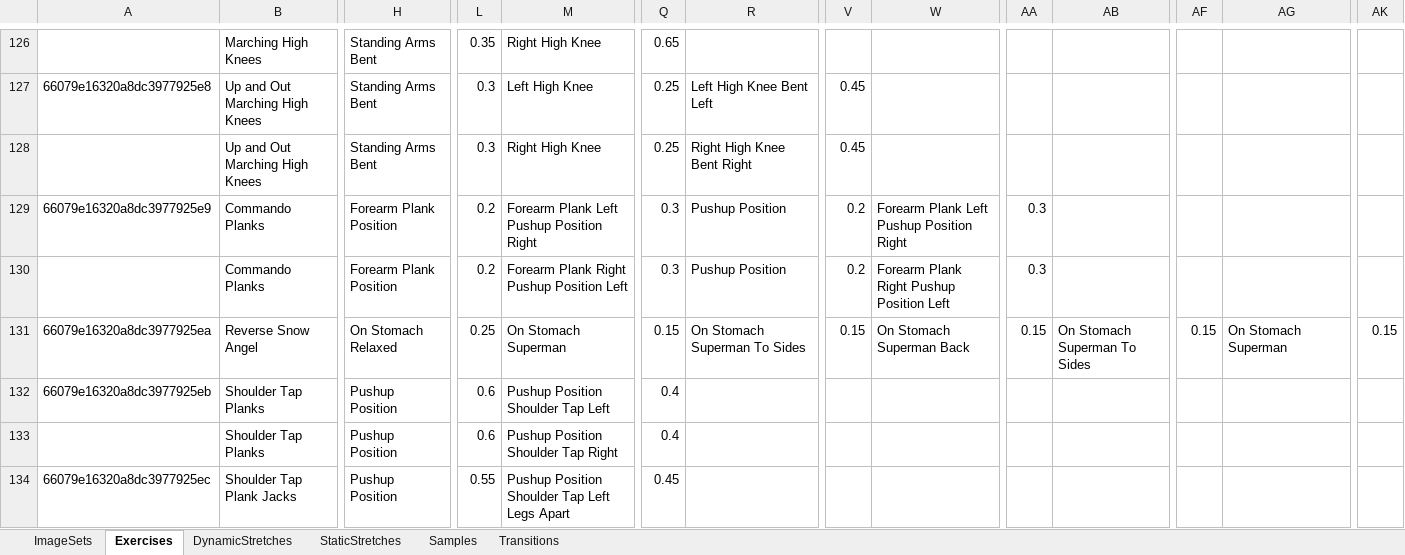
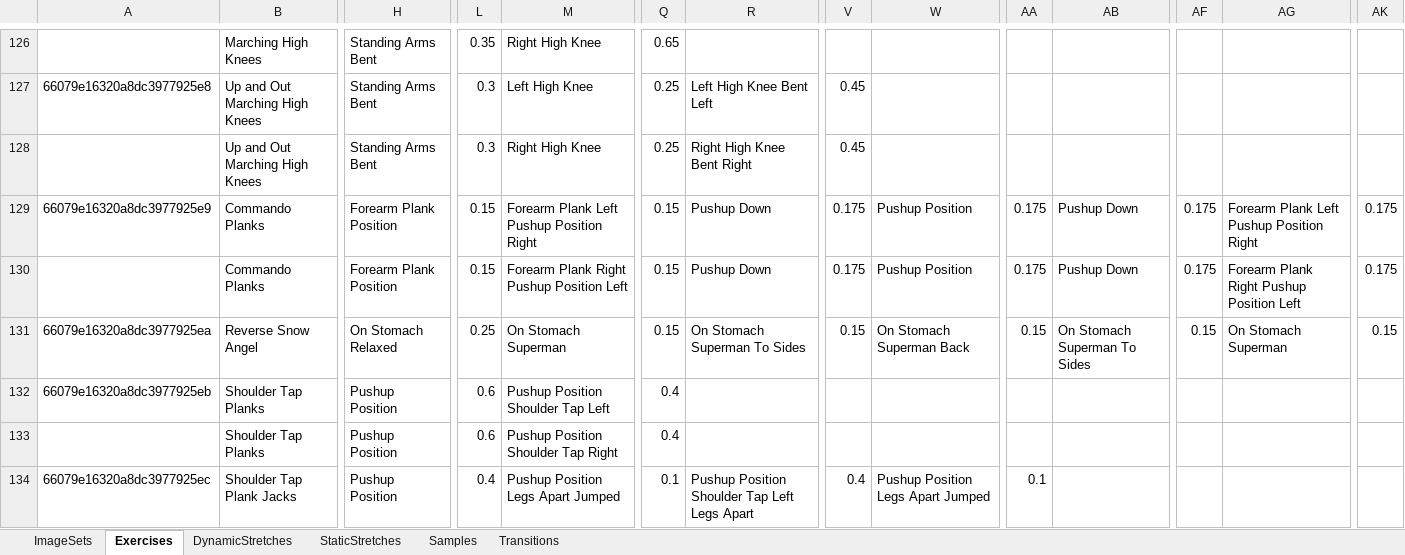
Before and after one commit to kopatsis/i9posesa, an Excel workbook: assets/posesaxl.xlsx, sheet Exercises, drawn as a sheet; only a part is shown, gaps mark what is left out; values as stored, in another font and other column widths than the file's, no borders; removed rows and columns are numbered as before the commit, all else as after; rows hold the shown columns only; the diff covers the shown part only; the diff names each change by its address in the sheet, - before the commit and + after, or states it on an @@ line.

```diff
--- a/assets/posesaxl.xlsx (sheet Exercises)
+++ b/assets/posesaxl.xlsx (sheet Exercises)
-L129: 0.2
+L129: 0.15
-Q129: 0.3
+Q129: 0.15
-R129: Pushup Position
+R129: Pushup Down
-V129: 0.2
+V129: 0.175
-W129: Forearm Plank Left Pushup Position Right
+W129: Pushup Position
-AA129: 0.3
+AA129: 0.175
-AB129: (empty)
+AB129: Pushup Down
-AF129: (empty)
+AF129: 0.175
-AG129: (empty)
+AG129: Forearm Plank Left Pushup Position Right
-AK129: (empty)
+AK129: 0.175
-row 130:  | Commando Planks | Forearm Plank Position | 0.2 | Forearm Plank Right Pushup Position Left | 0.3 | Pushup Position | 0.2 | Forearm Plank Right Pushup Position Left | 0.3
+row 130:  | Commando Planks | Forearm Plank Position | 0.15 | Forearm Plank Right Pushup Position Left | 0.15 | Pushup Down | 0.175 | Pushup Position | 0.175 | Pushup Down | 0.175 | Forearm Plank Right Pushup Position Left | 0.175
-L134: 0.55
+L134: 0.4
-M134: Pushup Position Shoulder Tap Left Legs Apart
+M134: Pushup Position Legs Apart Jumped
-Q134: 0.45
+Q134: 0.1
-R134: (empty)
+R134: Pushup Position Shoulder Tap Left Legs Apart
-V134: (empty)
+V134: 0.4
-W134: (empty)
+W134: Pushup Position Legs Apart Jumped
-AA134: (empty)
+AA134: 0.1
```
Also changed, not shown: 9 added rows, 9 removed rows, 146 edited cells and cell formats elsewhere in this sheet, sheet Samples, sheet DynamicStretches, sheet ImageSets, 2 other files.
